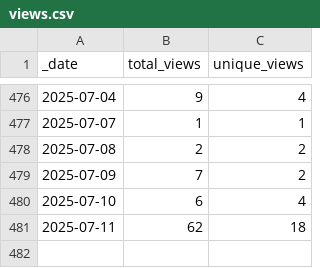
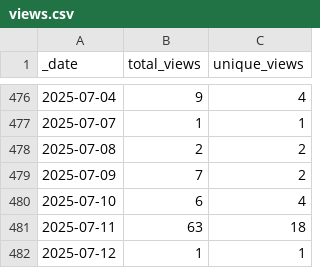
Before and after one commit to jenniferstruthers1-nhs/rap_website_traffic, a CSV file: traffic/views.csv, drawn as a sheet; only a part is shown, gaps mark what is left out.

```diff
--- a/traffic/views.csv
+++ b/traffic/views.csv
@@ -480,2 +480,3 @@ _date,total_views,unique_views
 2025-07-10,6,4
-2025-07-11,62,18
+2025-07-11,63,18
+2025-07-12,1,1
```
Also changed, not shown: traffic/clones.csv, 1 other file.
